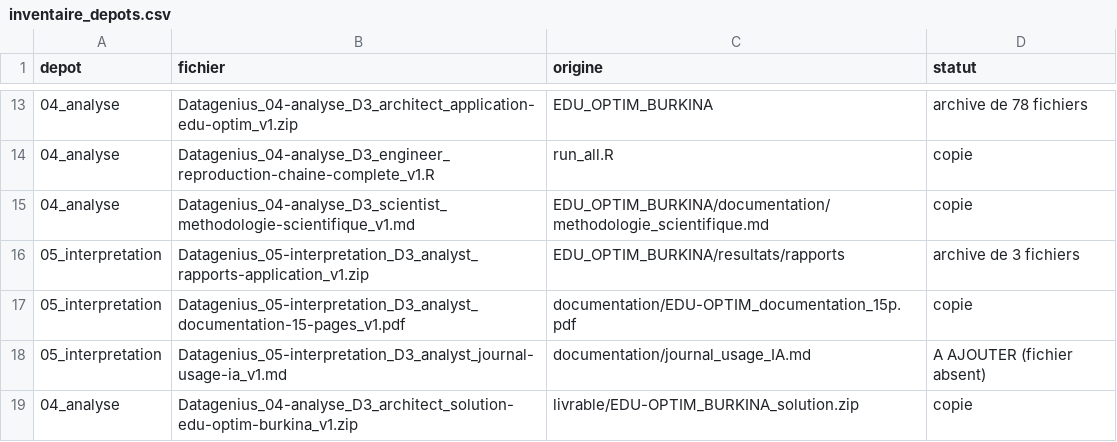
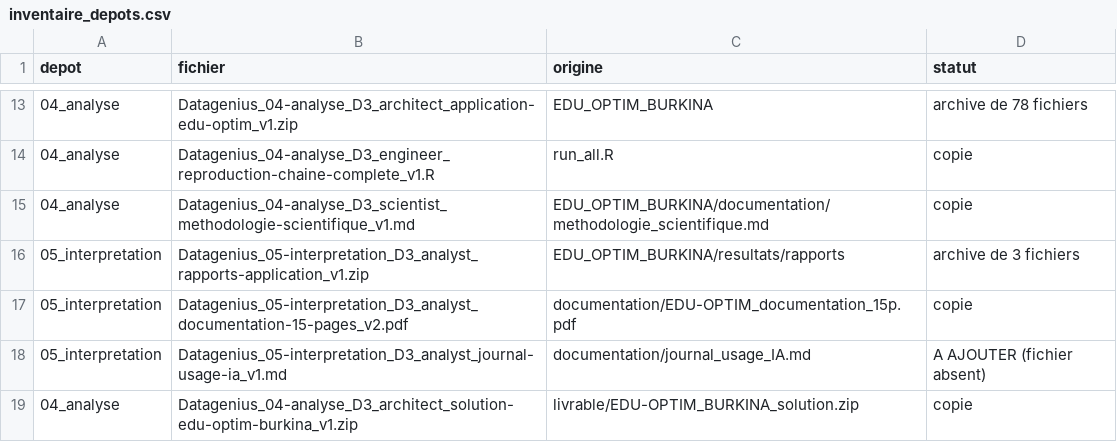
Before and after one commit to angesanou/EDU-OPTIM-BF, a CSV file: depots/inventaire_depots.csv, drawn as a sheet; only a part is shown, gaps mark what is left out.

```diff
--- a/depots/inventaire_depots.csv
+++ b/depots/inventaire_depots.csv
@@ -16,3 +16,3 @@
 "05_interpretation","Datagenius_05-interpretation_D3_analyst_rapports-application_v1.zip","EDU_OPTIM_BURKINA/resultats/rapports","archive de 3 fichiers"
-"05_interpretation","Datagenius_05-interpretation_D3_analyst_documentation-15-pages_v1.pdf","documentation/EDU-OPTIM_documentation_15p.pdf","copie"
+"05_interpretation","Datagenius_05-interpretation_D3_analyst_documentation-15-pages_v2.pdf","documentation/EDU-OPTIM_documentation_15p.pdf","copie"
 "05_interpretation","Datagenius_05-interpretation_D3_analyst_journal-usage-ia_v1.md","documentation/journal_usage_IA.md","A AJOUTER (fichier absent)"
```
Also changed, not shown: 5 other files.
